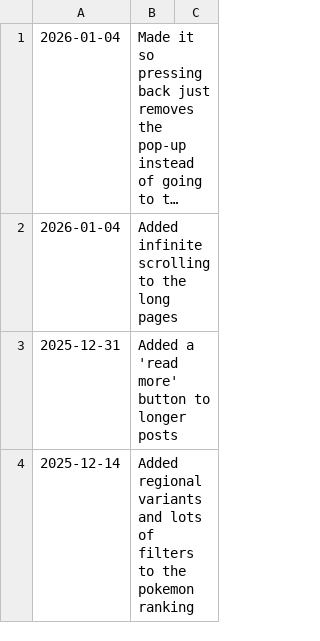
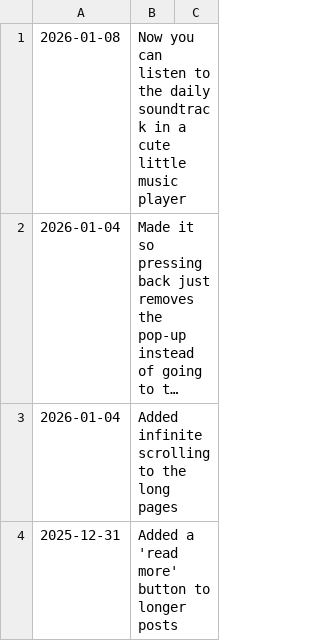
Before and after one commit to fraserisverycool/frasers-website, a CSV file: src/assets/data/changelog.csv, drawn as a sheet; only a part is shown; the shorter side is filled out with more unchanged rows; long unchanged cells end in …; the diff names each change by its address in the sheet, - before the commit and + after, or states it on an @@ line.

Commit message:
added music player and mp3s to half the daily soundtracks

```diff
--- a/src/assets/data/changelog.csv
+++ b/src/assets/data/changelog.csv
+row 1: 2026-01-08 | Now you can listen to the daily soundtrack in a cute little music player
```
Also changed, not shown: 8 other files.
